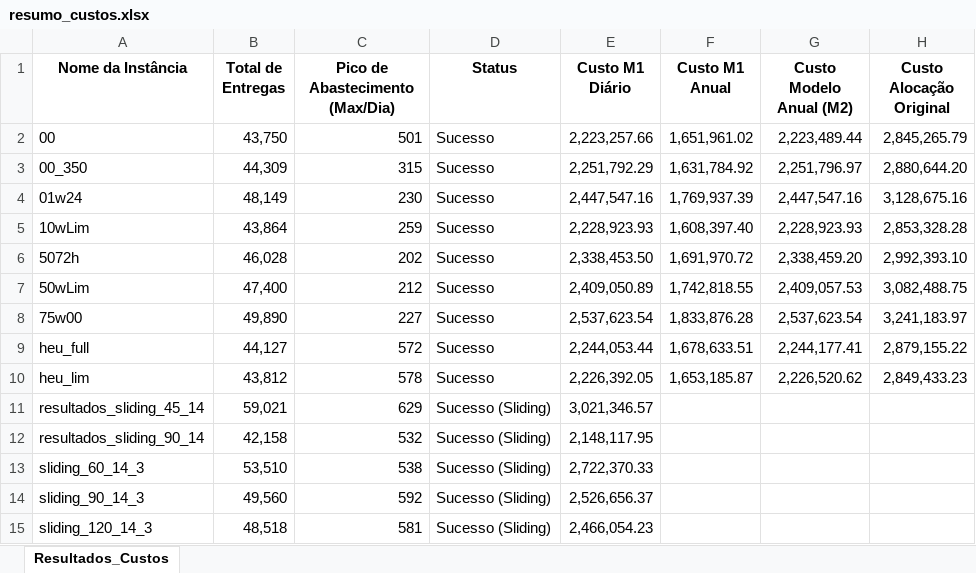
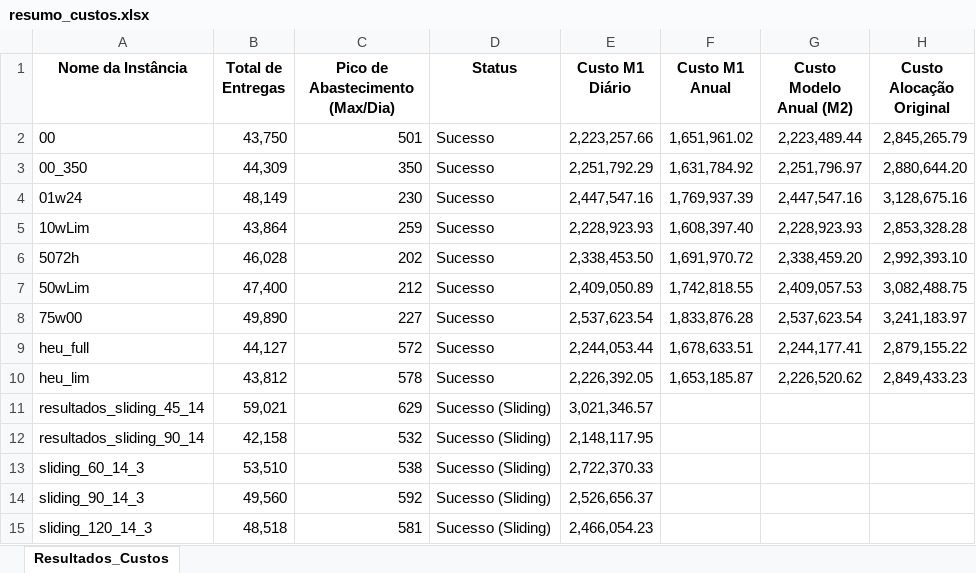
Before and after one commit to OPERACAO-CARRO-PIPA-SEMIARIDO/ModelsAndHeristics, an Excel workbook: alocacao/saidas_2/resumo_custos.xlsx, sheet Resultados_Custos, drawn as a sheet; only a part is shown; values as stored, in another font and other column widths than the file's, no borders; the diff names each change by its address in the sheet, - before the commit and + after, or states it on an @@ line.

Commit message:
update resumo_custos

```diff
--- a/alocacao/saidas_2/resumo_custos.xlsx (sheet Resultados_Custos)
+++ b/alocacao/saidas_2/resumo_custos.xlsx (sheet Resultados_Custos)
-C3 (Pico de Abastecimento (Max/Dia)): 315
+C3 (Pico de Abastecimento (Max/Dia)): 350
```
